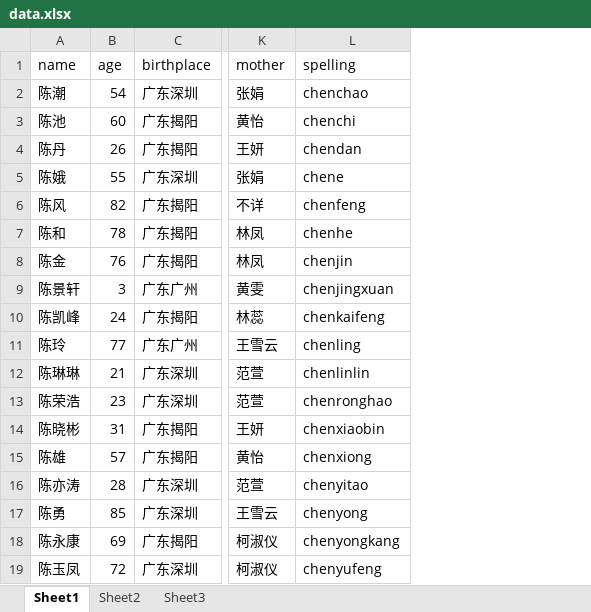
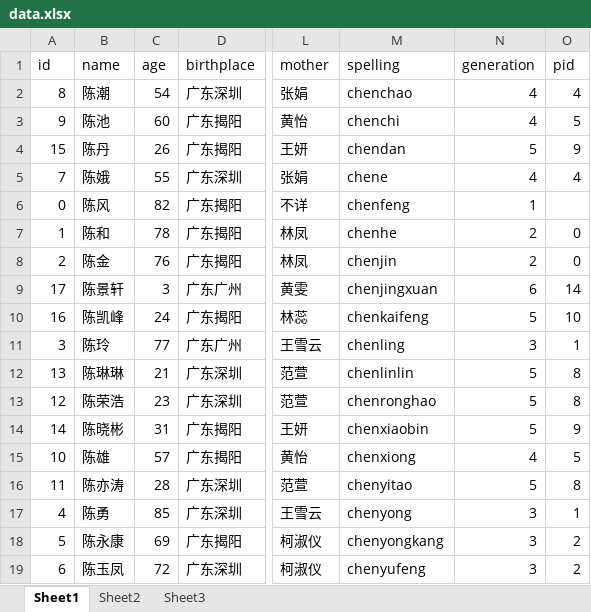
Before and after one commit to vegetable5555/Data-Structure-assignment, an Excel workbook: server/public/data.xlsx, sheet Sheet1, drawn as a sheet; only a part is shown, gaps mark what is left out; values as stored, in another font and other column widths than the file's, no borders; the diff names each change by its address in the sheet, - before the commit and + after, or states it on an @@ line.

```diff
--- a/server/public/data.xlsx (sheet Sheet1)
+++ b/server/public/data.xlsx (sheet Sheet1)
+column A (id), rows 2-19: 8 | 9 | 15 | 7 | 0 | 1 | 2 | 17 | 16 | 3 | 13 | 12 | 14 | 10 | 11 | 4 | 5 | 6
+column N (generation), rows 2-19: 4 | 4 | 5 | 4 | 1 | 2 | 2 | 6 | 5 | 3 | 5 | 5 | 5 | 4 | 5 | 3 | 3 | 3
+column O (pid), rows 2-19: 4 | 5 | 9 | 4 |  | 0 | 0 | 14 | 10 | 1 | 8 | 8 | 9 | 5 | 8 | 1 | 2 | 2
```
Also changed, not shown: sheet Sheet2, server/public/data - 副本.xlsx, 11 other files.
